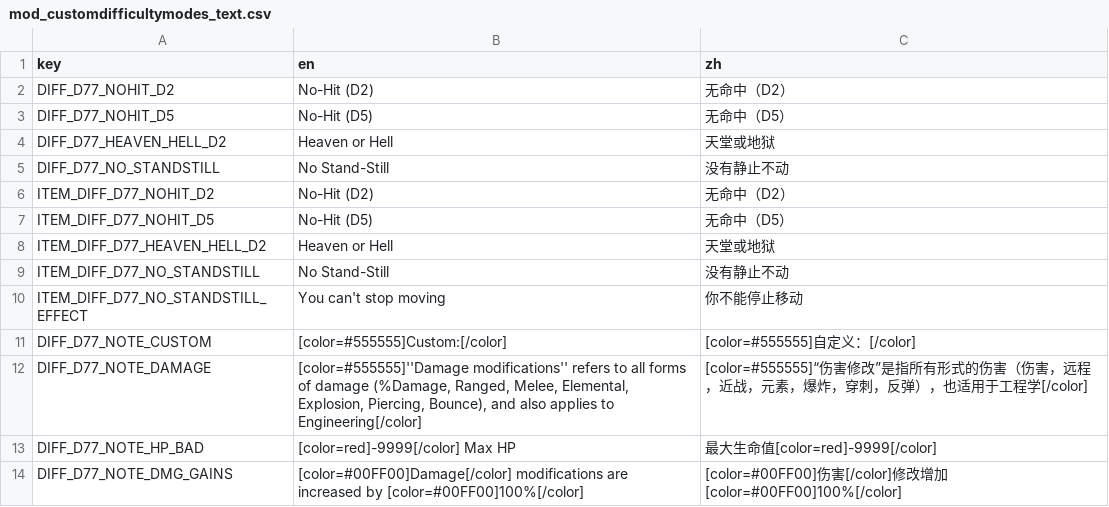
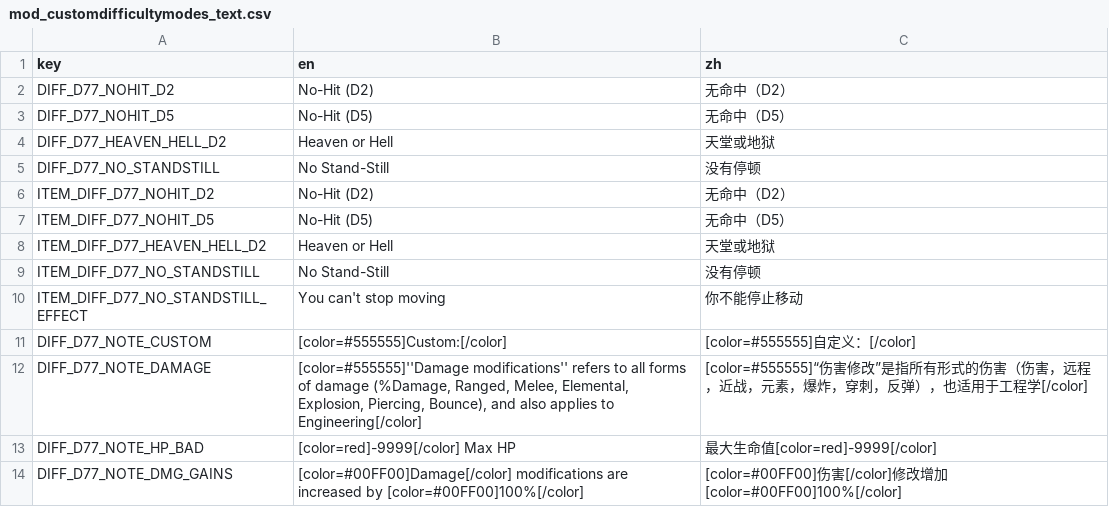
Before and after one commit to scgm0/SCGM-i18n, a CSV file: mods-unpacked/SCGM-i18n/translations/Darkly77-CustomDifficultyModes/translations/mod_customdifficultymodes_text.csv, drawn as a sheet.

```diff
--- a/mods-unpacked/SCGM-i18n/translations/Darkly77-CustomDifficultyModes/translations/mod_customdifficultymodes_text.csv
+++ b/mods-unpacked/SCGM-i18n/translations/Darkly77-CustomDifficultyModes/translations/mod_customdifficultymodes_text.csv
@@ -4,3 +4,3 @@ DIFF_D77_NOHIT_D5,No-Hit (D5),无命中（D5）
 DIFF_D77_HEAVEN_HELL_D2,Heaven or Hell,天堂或地狱
-DIFF_D77_NO_STANDSTILL,No Stand-Still,没有静止不动
+DIFF_D77_NO_STANDSTILL,No Stand-Still,没有停顿
 ITEM_DIFF_D77_NOHIT_D2,No-Hit (D2),无命中（D2）
@@ -8,3 +8,3 @@ ITEM_DIFF_D77_NOHIT_D5,No-Hit (D5),无命中（D5）
 ITEM_DIFF_D77_HEAVEN_HELL_D2,Heaven or Hell,天堂或地狱
-ITEM_DIFF_D77_NO_STANDSTILL,No Stand-Still,没有静止不动
+ITEM_DIFF_D77_NO_STANDSTILL,No Stand-Still,没有停顿
 ITEM_DIFF_D77_NO_STANDSTILL_EFFECT,You can't stop moving,你不能停止移动
```
Also changed, not shown: mods-unpacked/SCGM-i18n/translations/Darkly77-BFX/translations/mod_bfx.csv, mods-unpacked/SCGM-i18n/translations/EviePatamon-Patamods/translations/patamods_text.csv, 3 other files.
